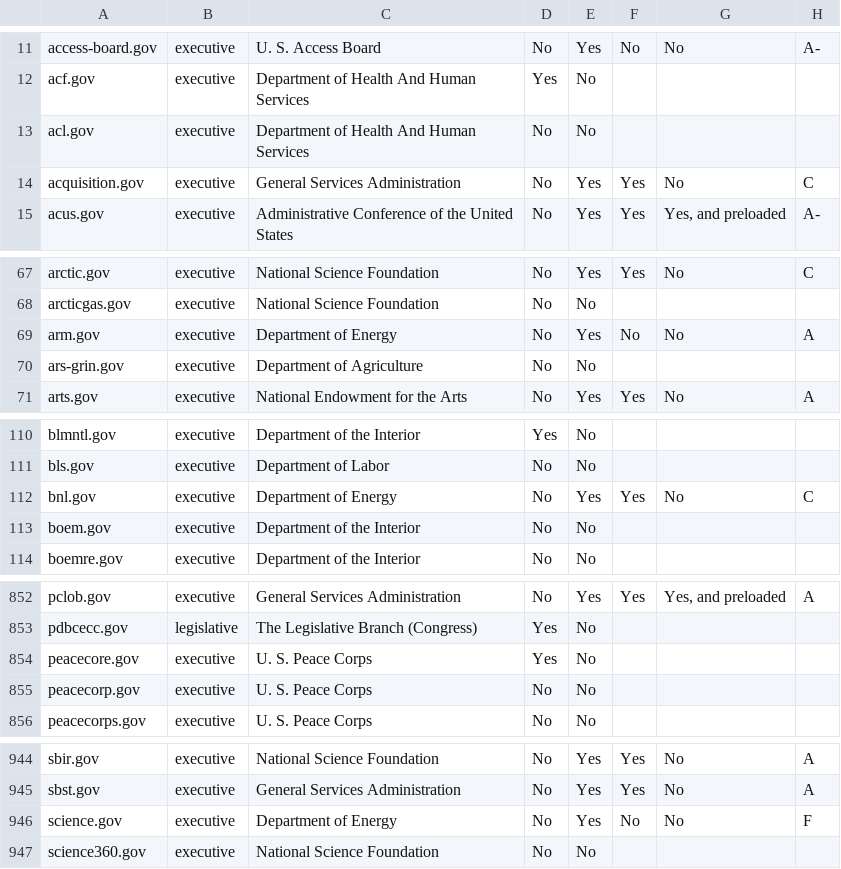
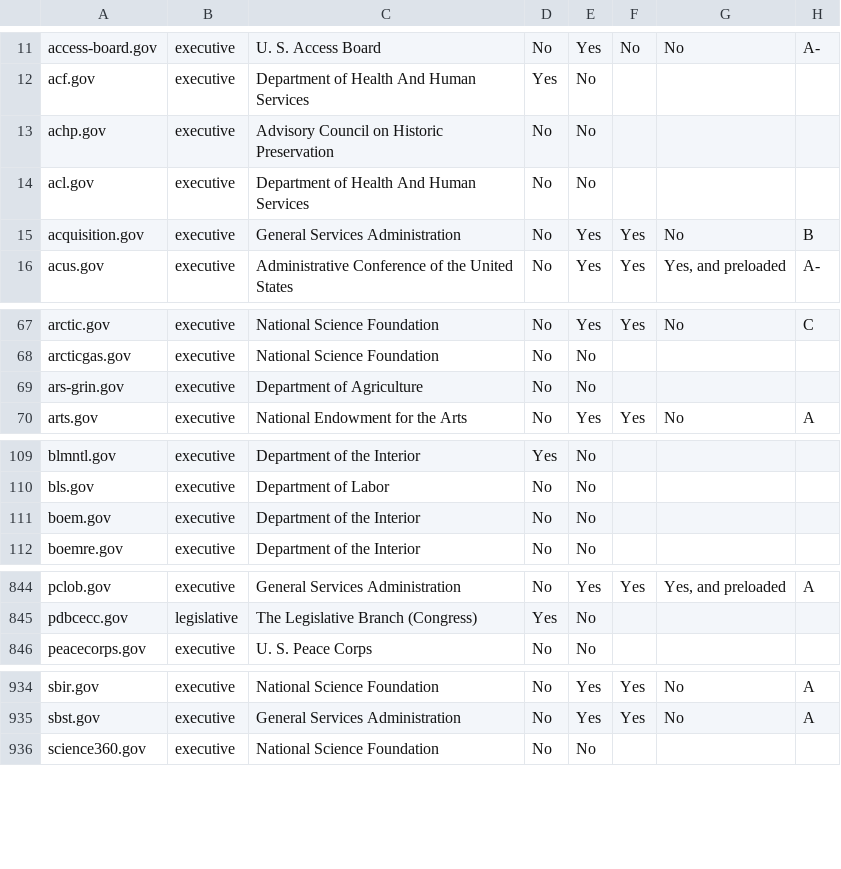
Before and after one commit to 18F/pulse, a CSV file: static/data/tables/https/https-domains.csv, drawn as a sheet; only a part is shown, gaps mark what is left out; the diff covers the shown part only.

Commit message:
processed data for 2016-01-02

```diff
--- a/static/data/tables/https/https-domains.csv
+++ b/static/data/tables/https/https-domains.csv
@@ -12,4 +12,5 @@ access-board.gov,executive,U. S. Access Board,No,Yes,No,No,A-
 acf.gov,executive,Department of Health And Human Services,Yes,No,,,
+achp.gov,executive,Advisory Council on Historic Preservation,No,No,,,
 acl.gov,executive,Department of Health And Human Services,No,No,,,
-acquisition.gov,executive,General Services Administration,No,Yes,Yes,No,C
+acquisition.gov,executive,General Services Administration,No,Yes,Yes,No,B
 acus.gov,executive,Administrative Conference of the United States,No,Yes,Yes,"Yes, and preloaded",A-
@@ -68,3 +68,2 @@ arctic.gov,executive,National Science Foundation,No,Yes,Yes,No,C
 arcticgas.gov,executive,National Science Foundation,No,No,,,
-arm.gov,executive,Department of Energy,No,Yes,No,No,A
 ars-grin.gov,executive,Department of Agriculture,No,No,,,
@@ -111,3 +110,2 @@ blmntl.gov,executive,Department of the Interior,Yes,No,,,
 bls.gov,executive,Department of Labor,No,No,,,
-bnl.gov,executive,Department of Energy,No,Yes,Yes,No,C
 boem.gov,executive,Department of the Interior,No,No,,,
@@ -853,4 +845,2 @@ pclob.gov,executive,General Services Administration,No,Yes,Yes,"Yes, and preload
 pdbcecc.gov,legislative,The Legislative Branch (Congress),Yes,No,,,
-peacecore.gov,executive,U. S. Peace Corps,Yes,No,,,
-peacecorp.gov,executive,U. S. Peace Corps,No,No,,,
 peacecorps.gov,executive,U. S. Peace Corps,No,No,,,
@@ -945,3 +935,2 @@ sbir.gov,executive,National Science Foundation,No,Yes,Yes,No,A
 sbst.gov,executive,General Services Administration,No,Yes,Yes,No,A
-science.gov,executive,Department of Energy,No,Yes,No,No,F
 science360.gov,executive,National Science Foundation,No,No,,,
```
Also changed, not shown: 2 added rows, 10 removed rows and 36 edited cells elsewhere in this file, static/data/tables/analytics/analytics-domains.csv, 6 other files.
